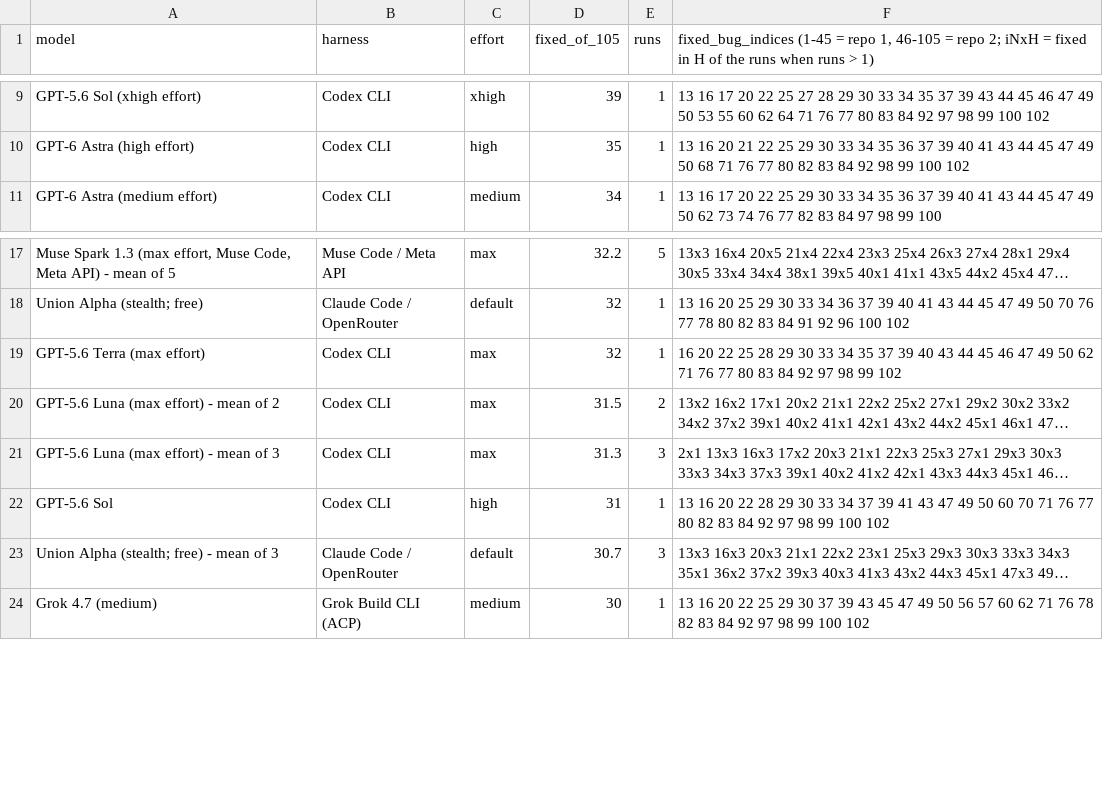
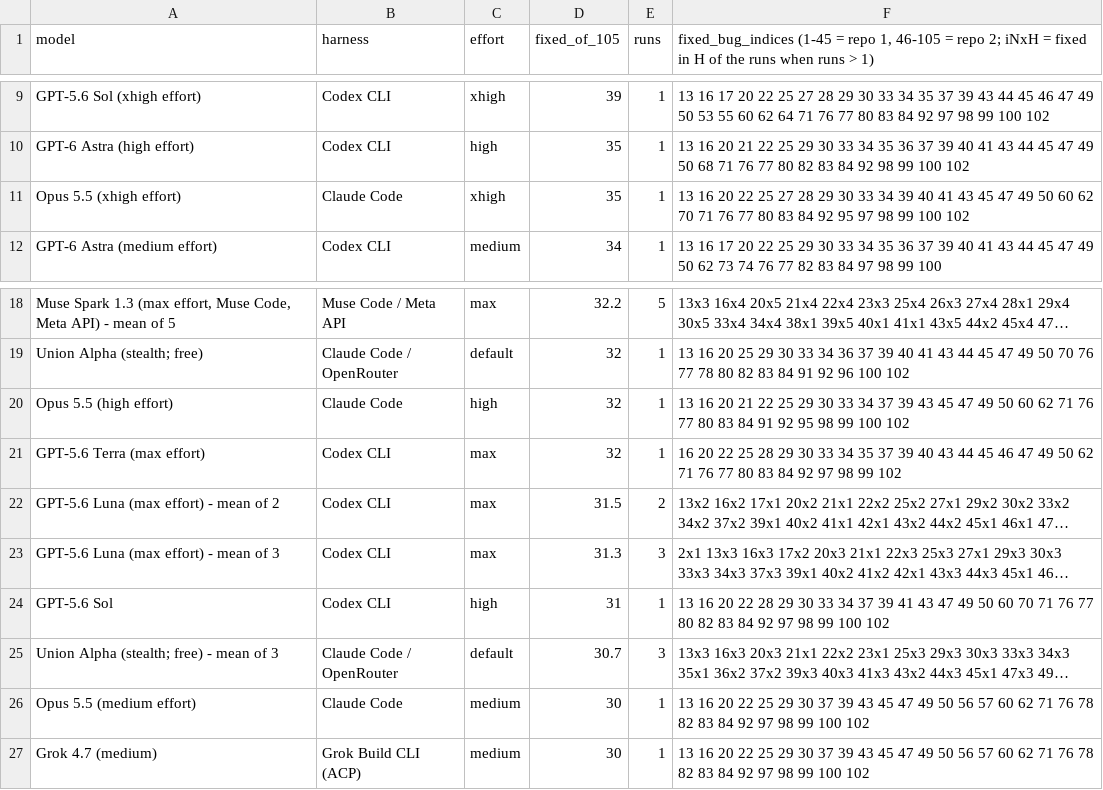
Before and after one commit to pauljones0/BBBB, a CSV file: results/coverage.csv, drawn as a sheet; only a part is shown, gaps mark what is left out; long unchanged cells end in …; the diff names each change by its address in the sheet, - before the commit and + after, or states it on an @@ line.

```diff
--- a/results/coverage.csv
+++ b/results/coverage.csv
+row 11: Opus 5.5 (xhigh effort) | Claude Code | xhigh | 35 | 1 | 13 16 20 22 25 27 28 29 30 33 34 39 40 41 43 45 47 49 50 60 62 70 71 76 77 80 83 84 92 95 97 98 99 100 102
+row 20: Opus 5.5 (high effort) | Claude Code | high | 32 | 1 | 13 16 20 21 22 25 29 30 33 34 37 39 43 45 47 49 50 60 62 71 76 77 80 83 84 91 92 95 98 99 100 102
+row 26: Opus 5.5 (medium effort) | Claude Code | medium | 30 | 1 | 13 16 20 22 25 29 30 37 39 43 45 47 49 50 56 57 60 62 71 76 78 82 83 84 92 97 98 99 100 102
```
Also changed, not shown: results/combined-scoreboard.csv, results/repo1-metrics.csv, 8 other files.
